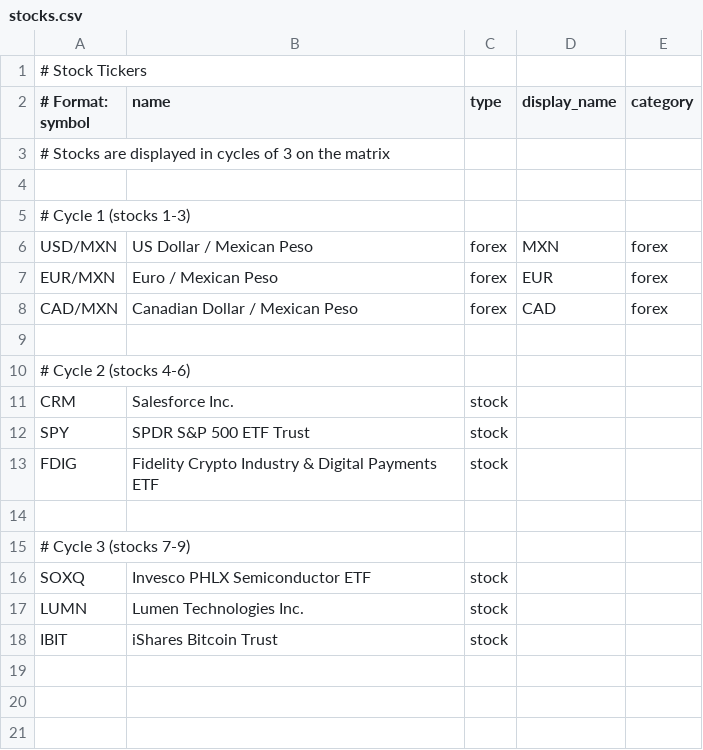
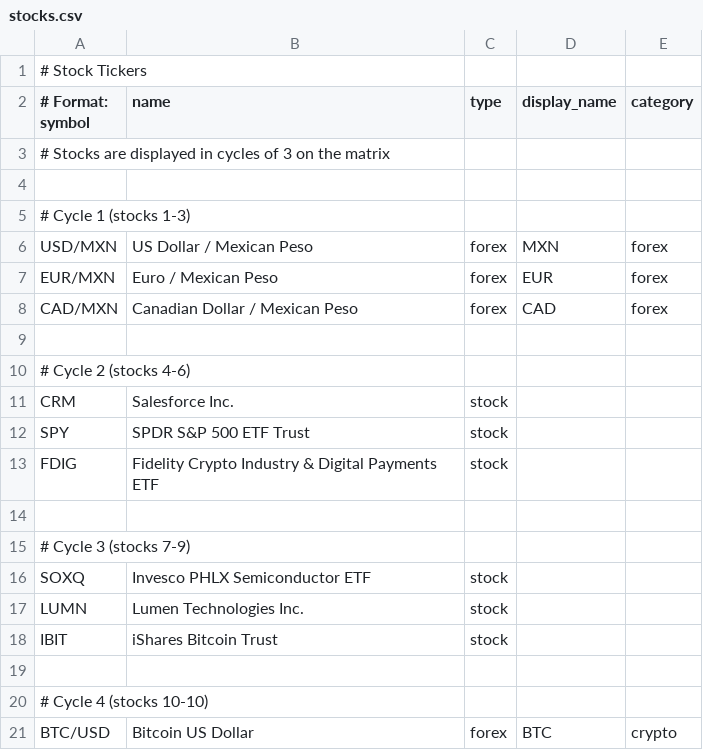
Before and after one commit to strategeekal/pantallita-events, a CSV file: stocks.csv, drawn as a sheet; the diff names each change by its address in the sheet, - before the commit and + after, or states it on an @@ line.

Commit message:
Update stocks.csv

```diff
--- a/stocks.csv
+++ b/stocks.csv
+row 19: (empty)
+row 20: # Cycle 4 (stocks 10-10)
+row 21: BTC/USD | Bitcoin US Dollar | forex | BTC | crypto
```
